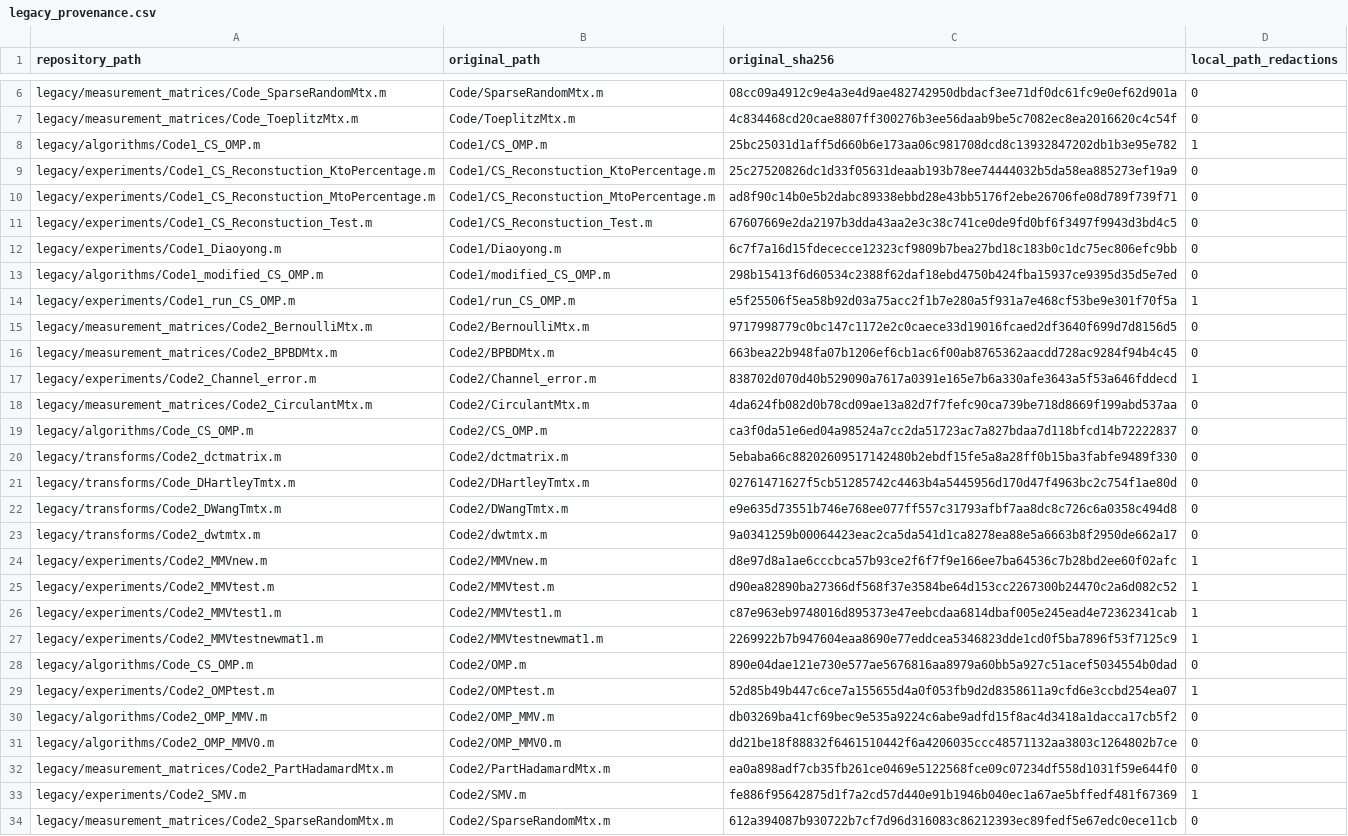
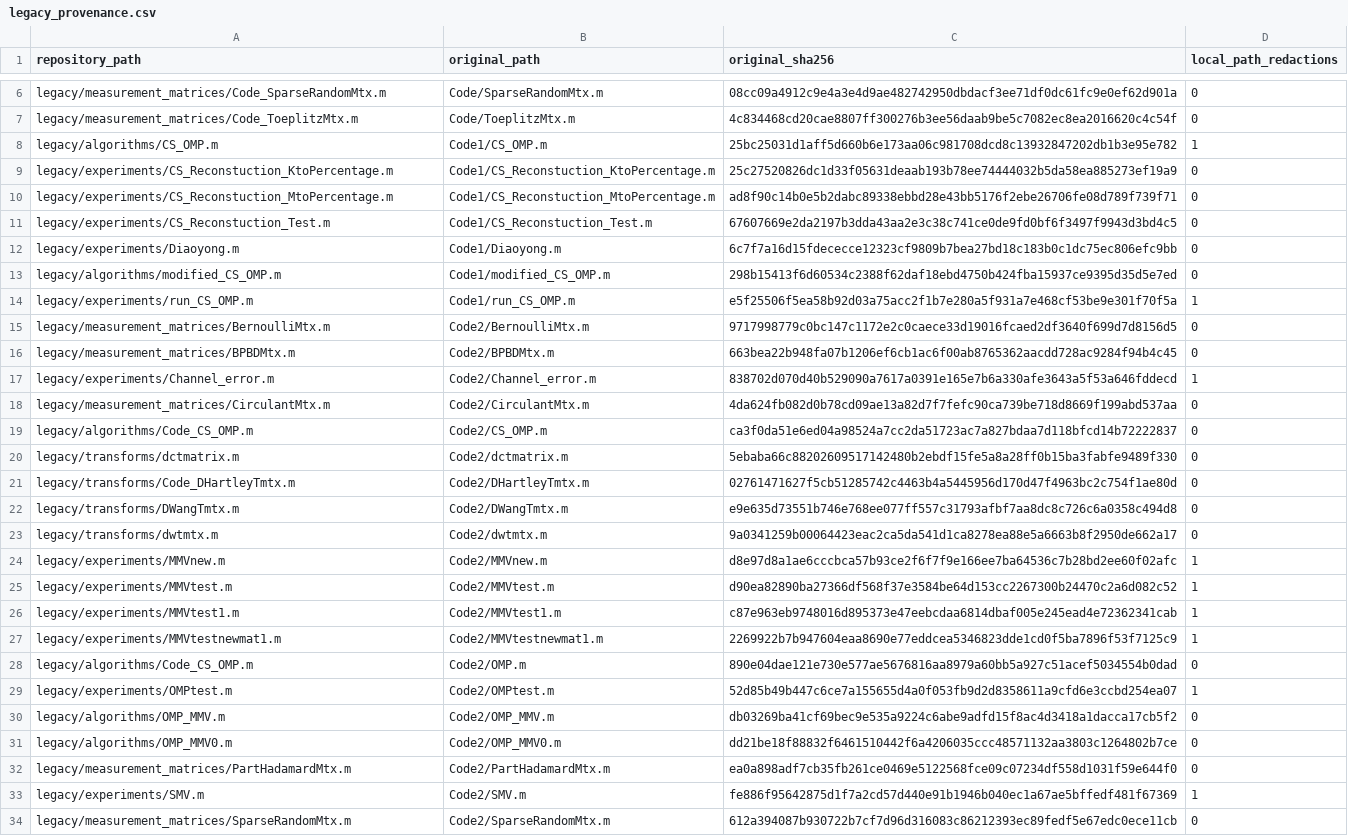
Before and after one commit to RuihuiZhao/mmv-emg-reconstruction, a CSV file: docs/legacy_provenance.csv, drawn as a sheet; only a part is shown, gaps mark what is left out; the diff covers the shown part only; the diff names each change by its address in the sheet, - before the commit and + after, or states it on an @@ line.

```diff
--- a/docs/legacy_provenance.csv
+++ b/docs/legacy_provenance.csv
-A8 (repository_path): legacy/algorithms/Code1_CS_OMP.m
+A8 (repository_path): legacy/algorithms/CS_OMP.m
-A9 (repository_path): legacy/experiments/Code1_CS_Reconstuction_KtoPercentage.m
+A9 (repository_path): legacy/experiments/CS_Reconstuction_KtoPercentage.m
-A10 (repository_path): legacy/experiments/Code1_CS_Reconstuction_MtoPercentage.m
+A10 (repository_path): legacy/experiments/CS_Reconstuction_MtoPercentage.m
-A11 (repository_path): legacy/experiments/Code1_CS_Reconstuction_Test.m
+A11 (repository_path): legacy/experiments/CS_Reconstuction_Test.m
-A12 (repository_path): legacy/experiments/Code1_Diaoyong.m
+A12 (repository_path): legacy/experiments/Diaoyong.m
-A13 (repository_path): legacy/algorithms/Code1_modified_CS_OMP.m
+A13 (repository_path): legacy/algorithms/modified_CS_OMP.m
-A14 (repository_path): legacy/experiments/Code1_run_CS_OMP.m
+A14 (repository_path): legacy/experiments/run_CS_OMP.m
-A15 (repository_path): legacy/measurement_matrices/Code2_BernoulliMtx.m
+A15 (repository_path): legacy/measurement_matrices/BernoulliMtx.m
-A16 (repository_path): legacy/measurement_matrices/Code2_BPBDMtx.m
+A16 (repository_path): legacy/measurement_matrices/BPBDMtx.m
-A17 (repository_path): legacy/experiments/Code2_Channel_error.m
+A17 (repository_path): legacy/experiments/Channel_error.m
-A18 (repository_path): legacy/measurement_matrices/Code2_CirculantMtx.m
+A18 (repository_path): legacy/measurement_matrices/CirculantMtx.m
-A20 (repository_path): legacy/transforms/Code2_dctmatrix.m
+A20 (repository_path): legacy/transforms/dctmatrix.m
-A22 (repository_path): legacy/transforms/Code2_DWangTmtx.m
+A22 (repository_path): legacy/transforms/DWangTmtx.m
-A23 (repository_path): legacy/transforms/Code2_dwtmtx.m
+A23 (repository_path): legacy/transforms/dwtmtx.m
-A24 (repository_path): legacy/experiments/Code2_MMVnew.m
+A24 (repository_path): legacy/experiments/MMVnew.m
-A25 (repository_path): legacy/experiments/Code2_MMVtest.m
+A25 (repository_path): legacy/experiments/MMVtest.m
-A26 (repository_path): legacy/experiments/Code2_MMVtest1.m
+A26 (repository_path): legacy/experiments/MMVtest1.m
-A27 (repository_path): legacy/experiments/Code2_MMVtestnewmat1.m
+A27 (repository_path): legacy/experiments/MMVtestnewmat1.m
-A29 (repository_path): legacy/experiments/Code2_OMPtest.m
+A29 (repository_path): legacy/experiments/OMPtest.m
-A30 (repository_path): legacy/algorithms/Code2_OMP_MMV.m
+A30 (repository_path): legacy/algorithms/OMP_MMV.m
-A31 (repository_path): legacy/algorithms/Code2_OMP_MMV0.m
+A31 (repository_path): legacy/algorithms/OMP_MMV0.m
-A32 (repository_path): legacy/measurement_matrices/Code2_PartHadamardMtx.m
+A32 (repository_path): legacy/measurement_matrices/PartHadamardMtx.m
-A33 (repository_path): legacy/experiments/Code2_SMV.m
+A33 (repository_path): legacy/experiments/SMV.m
-A34 (repository_path): legacy/measurement_matrices/Code2_SparseRandomMtx.m
+A34 (repository_path): legacy/measurement_matrices/SparseRandomMtx.m
```
Also changed, not shown: 1 edited cell elsewhere in this file, 1 other file.
